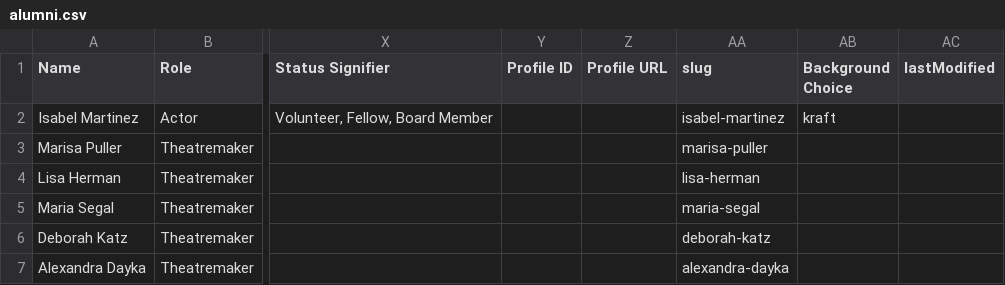
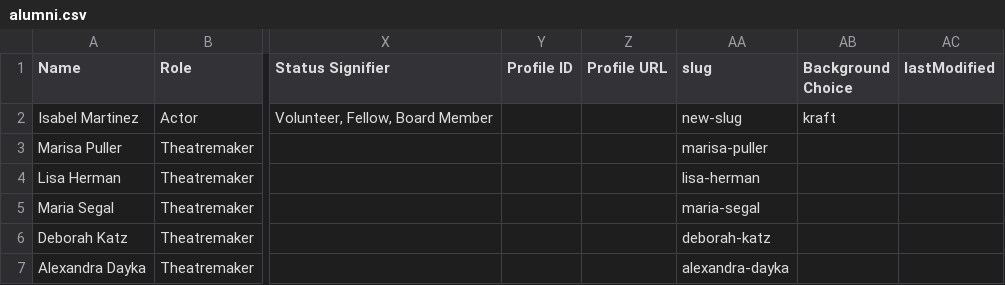
Before and after one commit to dramatic-adventure/dat-alumni, a CSV file: public/fallback/alumni.csv, drawn as a sheet; only a part is shown, gaps mark what is left out; the diff names each change by its address in the sheet, - before the commit and + after, or states it on an @@ line.

Commit message:
WIP: production page + related wiring snapshot

```diff
--- a/public/fallback/alumni.csv
+++ b/public/fallback/alumni.csv
-AA2 (slug): isabel-martinez
+AA2 (slug): new-slug
```
Also changed, not shown: 36 other files.
